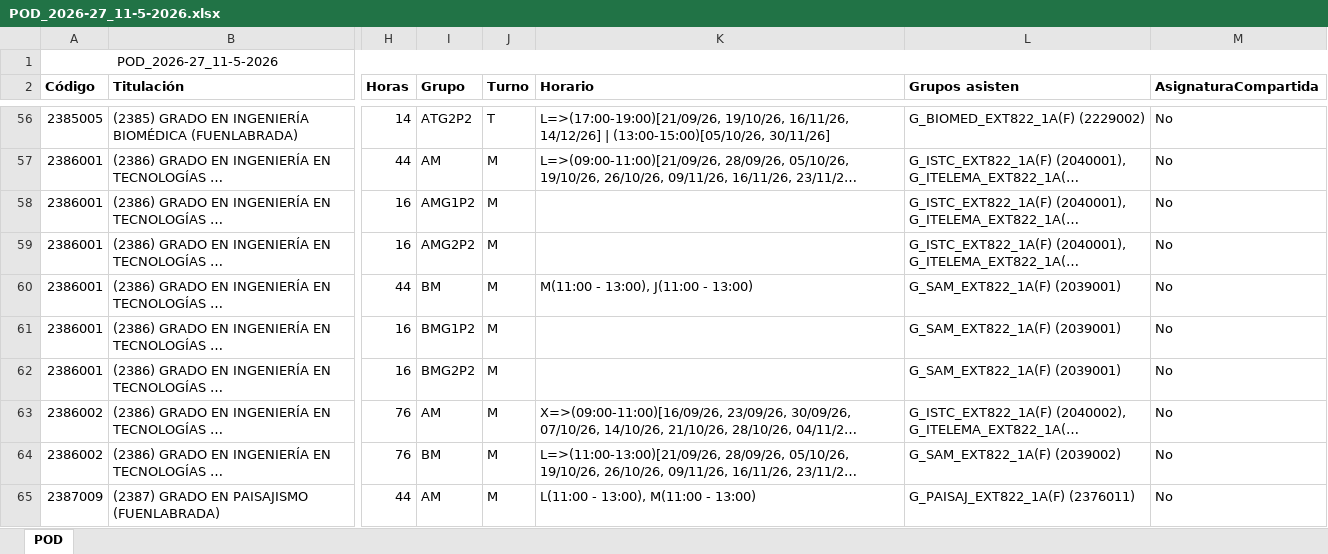
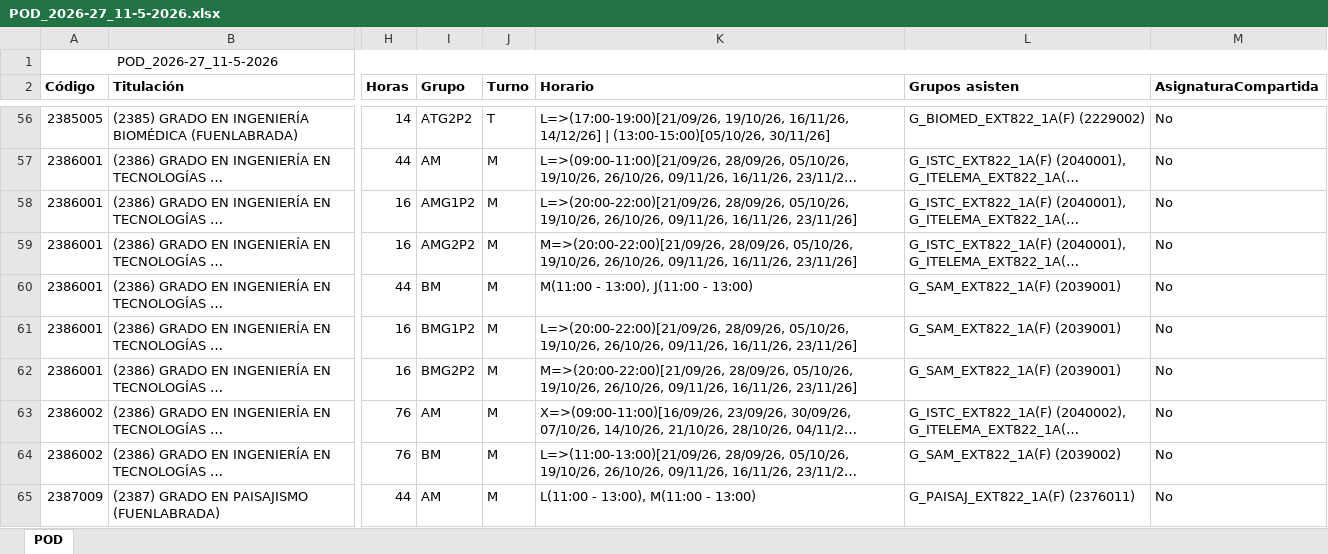
Before and after one commit to GVeradeSalas/planificador-docente-urjc, an Excel workbook: POD_2026-27_11-5-2026.xlsx, sheet POD, drawn as a sheet; only a part is shown, gaps mark what is left out; long unchanged cells end in …; values as stored, in another font and other column widths than the file's, no borders; the diff covers the shown part only; the diff names each change by its address in the sheet, - before the commit and + after, or states it on an @@ line.

Commit message:
Add files via upload

```diff
--- a/POD_2026-27_11-5-2026.xlsx (sheet POD)
+++ b/POD_2026-27_11-5-2026.xlsx (sheet POD)
-K58 (Horario): (empty)
+K58 (Horario): L=>(20:00-22:00)[21/09/26, 28/09/26, 05/10/26, 19/10/26, 26/10/26, 09/11/26, 16/11/26, 23/11/26]
-K59 (Horario): (empty)
+K59 (Horario): M=>(20:00-22:00)[21/09/26, 28/09/26, 05/10/26, 19/10/26, 26/10/26, 09/11/26, 16/11/26, 23/11/26]
-K61 (Horario): (empty)
+K61 (Horario): L=>(20:00-22:00)[21/09/26, 28/09/26, 05/10/26, 19/10/26, 26/10/26, 09/11/26, 16/11/26, 23/11/26]
-K62 (Horario): (empty)
+K62 (Horario): M=>(20:00-22:00)[21/09/26, 28/09/26, 05/10/26, 19/10/26, 26/10/26, 09/11/26, 16/11/26, 23/11/26]
```
Also changed, not shown: 4 edited cells elsewhere in this sheet.
